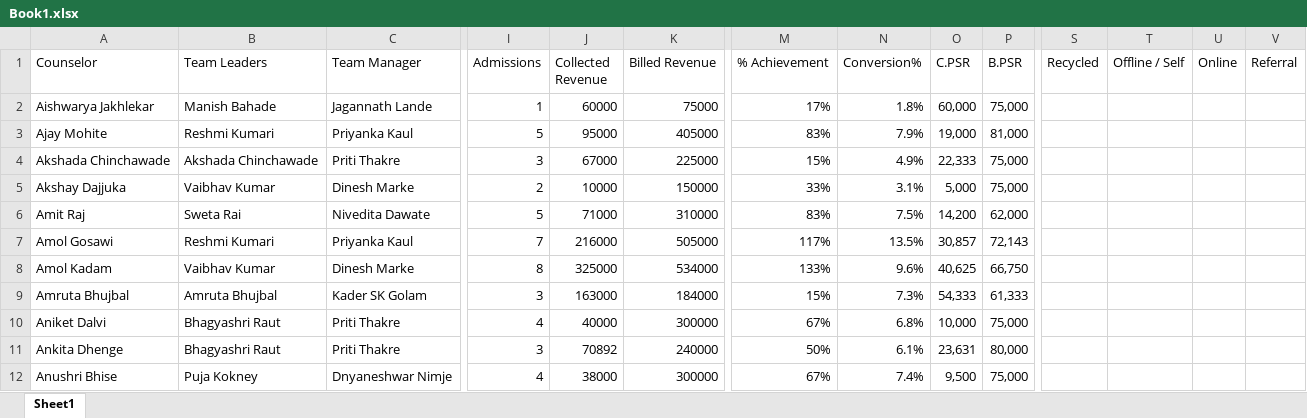
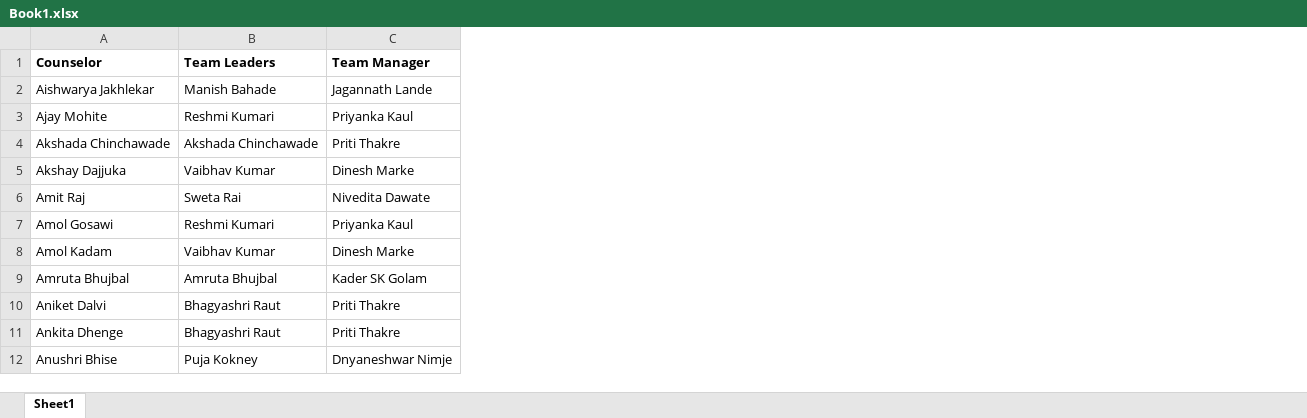
Before and after one commit to mitsde2023/DSR_report, an Excel workbook: Book1.xlsx, sheet Sheet1, drawn as a sheet; only a part is shown, gaps mark what is left out; values as stored, in another font and other column widths than the file's, no borders; charts and pictures and conditional formats not drawn; the diff covers the shown part only; the diff names each change by its address in the sheet, - before the commit and + after, or states it on an @@ line.

```diff
--- a/Book1.xlsx (sheet Sheet1)
+++ b/Book1.xlsx (sheet Sheet1)
-column I (Admissions), rows 2-12: 1 | 5 | 3 | 2 | 5 | 7 | 8 | 3 | 4 | 3 | 4
-column J (Collected Revenue), rows 2-12: 60000 | 95000 | 67000 | 10000 | 71000 | 216000 | 325000 | 163000 | 40000 | 70892 | 38000
-column K (Billed Revenue), rows 2-12: 75000 | 405000 | 225000 | 150000 | 310000 | 505000 | 534000 | 184000 | 300000 | 240000 | 300000
-column M (% Achievement), rows 2-12: 17% | 83% | 15% | 33% | 83% | 117% | 133% | 15% | 67% | 50% | 67%
-column N (Conversion%), rows 2-12: 1.8% | 7.9% | 4.9% | 3.1% | 7.5% | 13.5% | 9.6% | 7.3% | 6.8% | 6.1% | 7.4%
-column O (C.PSR), rows 2-12: 60,000 | 19,000 | 22,333 | 5,000 | 14,200 | 30,857 | 40,625 | 54,333 | 10,000 | 23,631 | 9,500
-column P (B.PSR), rows 2-12: 75,000 | 81,000 | 75,000 | 75,000 | 62,000 | 72,143 | 66,750 | 61,333 | 75,000 | 80,000 | 75,000
-column S (Recycled), empty
-column T (Offline / Self), empty
-column U (Online), empty
-column V (Referral), empty
-A1:C1 bold: off
+A1:C1 bold: on
```
Also changed, not shown: cell formats elsewhere in this sheet, charts or pictures, 10 other files.
